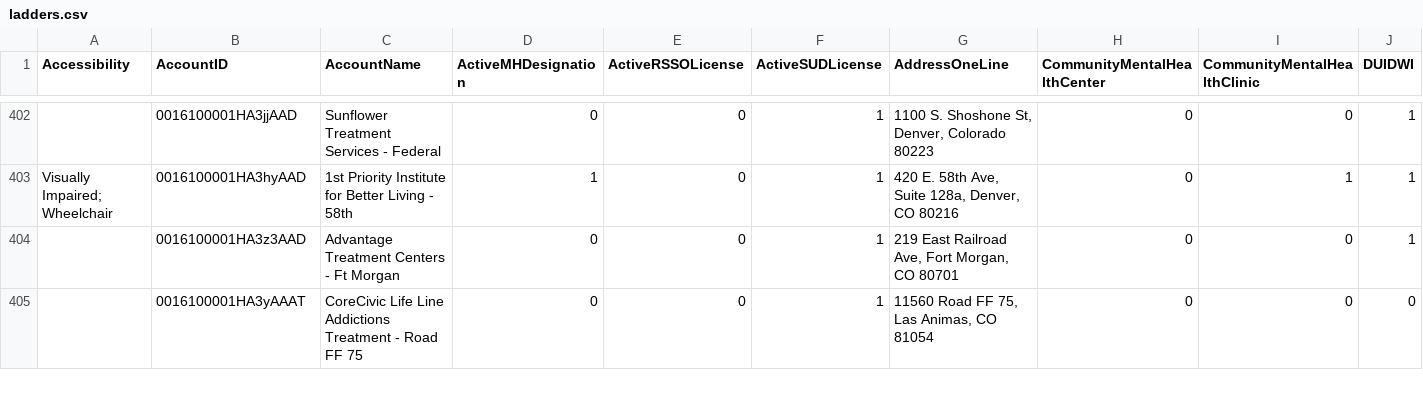
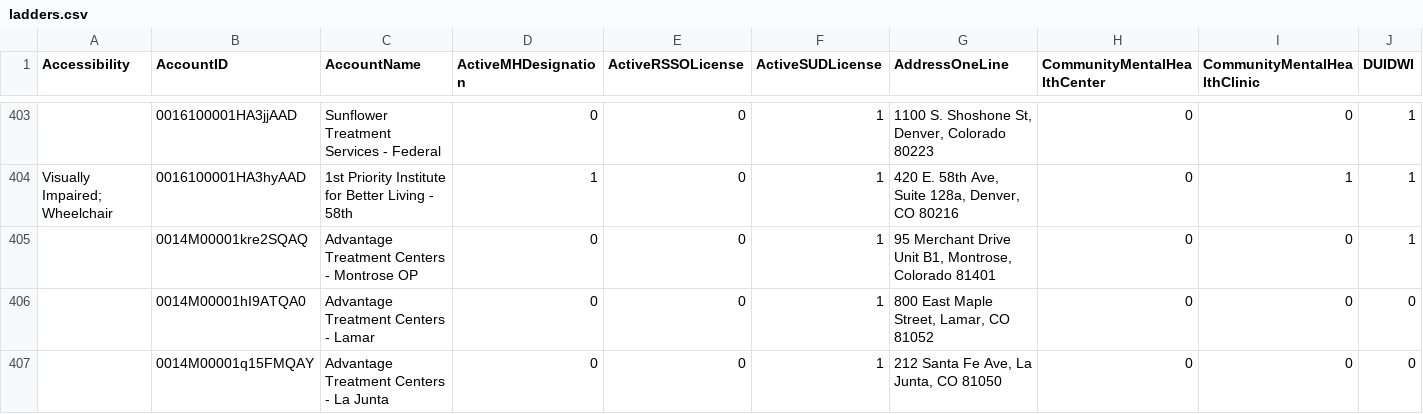
Before and after one commit to bloom-works/ownpath, a CSV file: raw_data/ladders.csv, drawn as a sheet; only a part is shown, gaps mark what is left out; the shorter side is filled out with more unchanged rows; rows hold the shown columns only; the diff covers the shown part only; the diff names each change by its address in the sheet, - before the commit and + after, or states it on an @@ line.

Commit message:
Automated LADDERS commit 20221018-140522225

```diff
--- a/raw_data/ladders.csv
+++ b/raw_data/ladders.csv
+row 405:  | 0014M00001kre2SQAQ | Advantage Treatment Centers - Montrose OP | 0 | 0 | 1 | 95 Merchant Drive Unit B1, Montrose, Colorado 81401 | 0 | 0 | 1
+row 406:  | 0014M00001hI9ATQA0 | Advantage Treatment Centers - Lamar | 0 | 0 | 1 | 800 East Maple Street, Lamar, CO 81052 | 0 | 0 | 0
+row 407:  | 0014M00001q15FMQAY | Advantage Treatment Centers - La Junta | 0 | 0 | 1 | 212 Santa Fe Ave, La Junta, CO 81050 | 0 | 0 | 0
```
Also changed, not shown: 3 added rows elsewhere in this file.
